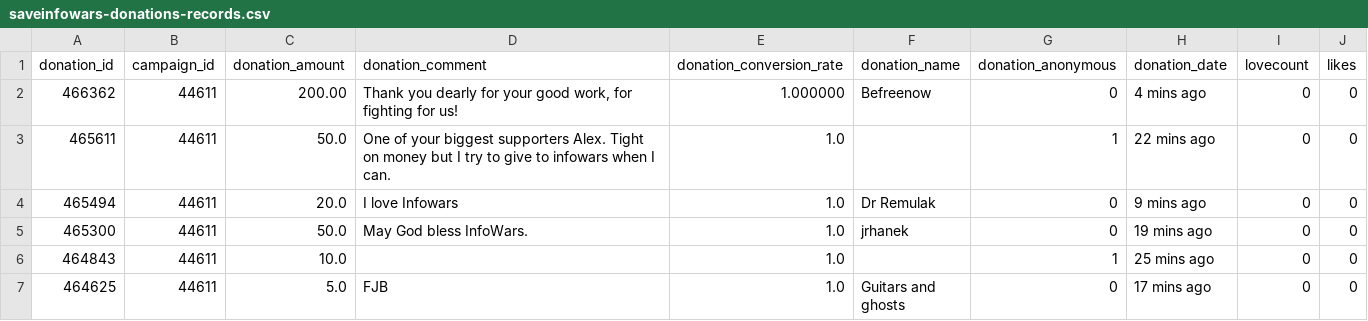
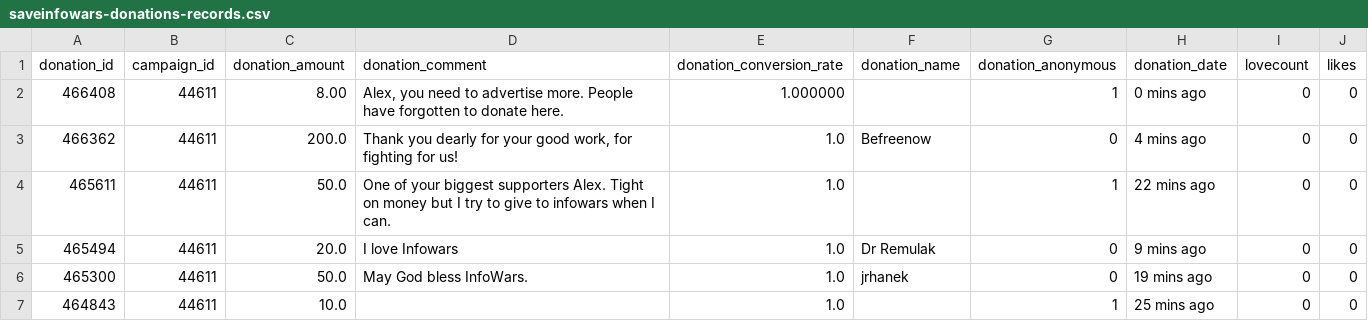
Before and after one commit to Egarok/SaveInfoWarsScraper, a CSV file: data/saveinfowars-donations-records.csv, drawn as a sheet; only a part is shown; the shorter side is filled out with more unchanged rows.

Commit message:
Latest data: Thu Feb  3 05:11:39 UTC 2022

```diff
--- a/data/saveinfowars-donations-records.csv
+++ b/data/saveinfowars-donations-records.csv
@@ -1,3 +1,4 @@
 donation_id,campaign_id,donation_amount,donation_comment,donation_conversion_rate,donation_name,donation_anonymous,donation_date,lovecount,likes
-466362,44611,200.00,"Thank you dearly for your good work, for fighting for us!",1.000000,Befreenow,0,4 mins ago,0,0
+466408,44611,8.00,"Alex, you need to advertise more. People have forgotten to donate here. ",1.000000,,1,0 mins ago,0,0
+466362,44611,200.0,"Thank you dearly for your good work, for fighting for us!",1.0,Befreenow,0,4 mins ago,0,0
 465611,44611,50.0,One of your biggest supporters Alex. Tight on money but I try to give to infowars when I can.,1.0,,1,22 mins ago,0,0
```
